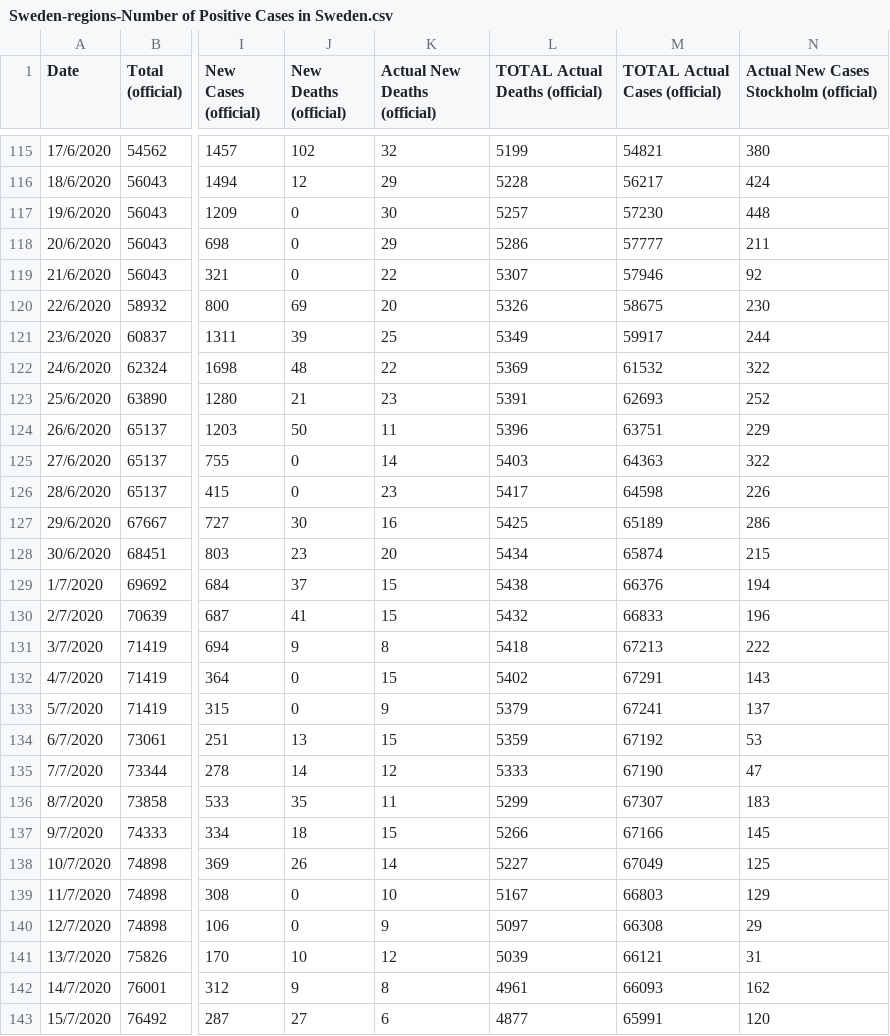
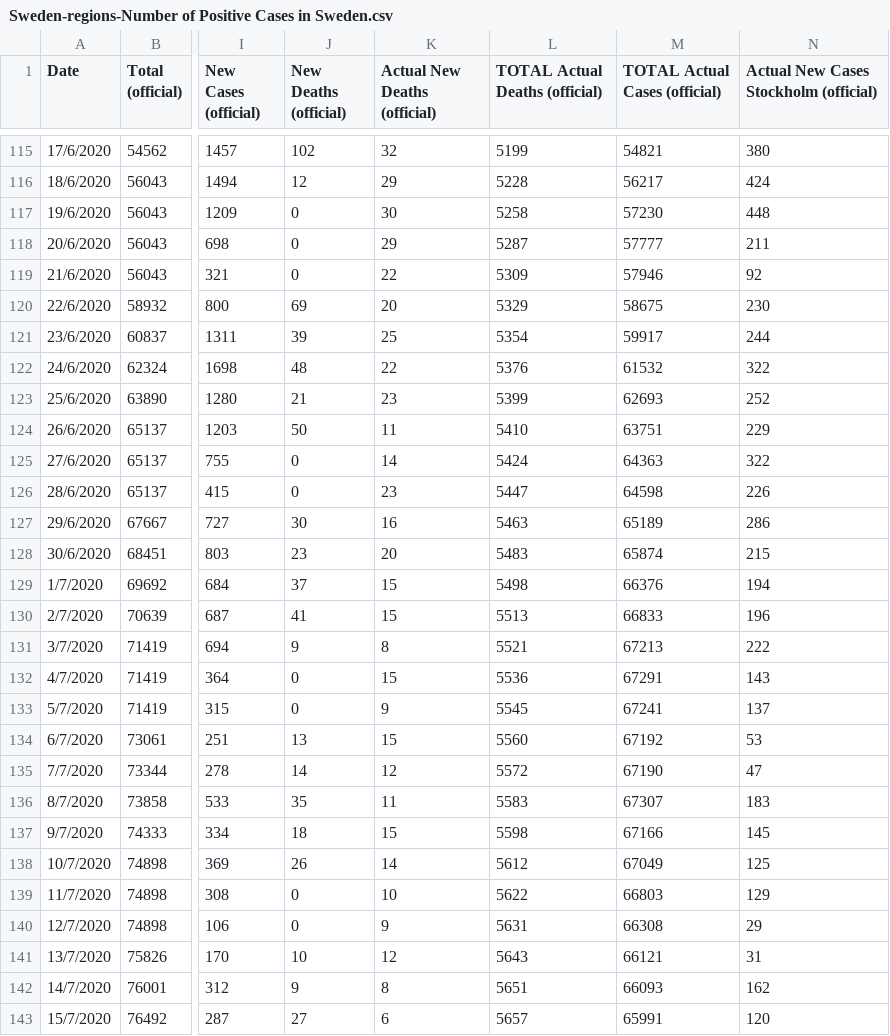
Before and after one commit to angelodm/covid-19_general_statistics, a CSV file: coronavirus_data/Sweden-regions-Number of Positive Cases in Sweden.csv, drawn as a sheet; only a part is shown, gaps mark what is left out; the diff covers the shown part only; the diff names each change by its address in the sheet, - before the commit and + after, or states it on an @@ line.

Commit message:
Covid-19 Data & Statistics

```diff
--- a/coronavirus_data/Sweden-regions-Number of Positive Cases in Sweden.csv
+++ b/coronavirus_data/Sweden-regions-Number of Positive Cases in Sweden.csv
-L117 (TOTAL Actual Deaths (official)): 5257
+L117 (TOTAL Actual Deaths (official)): 5258
-L118 (TOTAL Actual Deaths (official)): 5286
+L118 (TOTAL Actual Deaths (official)): 5287
-L119 (TOTAL Actual Deaths (official)): 5307
+L119 (TOTAL Actual Deaths (official)): 5309
-L120 (TOTAL Actual Deaths (official)): 5326
+L120 (TOTAL Actual Deaths (official)): 5329
-L121 (TOTAL Actual Deaths (official)): 5349
+L121 (TOTAL Actual Deaths (official)): 5354
-L122 (TOTAL Actual Deaths (official)): 5369
+L122 (TOTAL Actual Deaths (official)): 5376
-L123 (TOTAL Actual Deaths (official)): 5391
+L123 (TOTAL Actual Deaths (official)): 5399
-L124 (TOTAL Actual Deaths (official)): 5396
+L124 (TOTAL Actual Deaths (official)): 5410
-L125 (TOTAL Actual Deaths (official)): 5403
+L125 (TOTAL Actual Deaths (official)): 5424
-L126 (TOTAL Actual Deaths (official)): 5417
+L126 (TOTAL Actual Deaths (official)): 5447
-L127 (TOTAL Actual Deaths (official)): 5425
+L127 (TOTAL Actual Deaths (official)): 5463
-L128 (TOTAL Actual Deaths (official)): 5434
+L128 (TOTAL Actual Deaths (official)): 5483
-L129 (TOTAL Actual Deaths (official)): 5438
+L129 (TOTAL Actual Deaths (official)): 5498
-L130 (TOTAL Actual Deaths (official)): 5432
+L130 (TOTAL Actual Deaths (official)): 5513
-L131 (TOTAL Actual Deaths (official)): 5418
+L131 (TOTAL Actual Deaths (official)): 5521
-L132 (TOTAL Actual Deaths (official)): 5402
+L132 (TOTAL Actual Deaths (official)): 5536
-L133 (TOTAL Actual Deaths (official)): 5379
+L133 (TOTAL Actual Deaths (official)): 5545
-L134 (TOTAL Actual Deaths (official)): 5359
+L134 (TOTAL Actual Deaths (official)): 5560
-L135 (TOTAL Actual Deaths (official)): 5333
+L135 (TOTAL Actual Deaths (official)): 5572
-L136 (TOTAL Actual Deaths (official)): 5299
+L136 (TOTAL Actual Deaths (official)): 5583
-L137 (TOTAL Actual Deaths (official)): 5266
+L137 (TOTAL Actual Deaths (official)): 5598
-L138 (TOTAL Actual Deaths (official)): 5227
+L138 (TOTAL Actual Deaths (official)): 5612
-L139 (TOTAL Actual Deaths (official)): 5167
+L139 (TOTAL Actual Deaths (official)): 5622
-L140 (TOTAL Actual Deaths (official)): 5097
+L140 (TOTAL Actual Deaths (official)): 5631
-L141 (TOTAL Actual Deaths (official)): 5039
+L141 (TOTAL Actual Deaths (official)): 5643
-L142 (TOTAL Actual Deaths (official)): 4961
+L142 (TOTAL Actual Deaths (official)): 5651
-L143 (TOTAL Actual Deaths (official)): 4877
+L143 (TOTAL Actual Deaths (official)): 5657
```
Also changed, not shown: 2 added rows and 129 edited cells elsewhere in this file, coronavirus_data/Calabria-main-Number of Positive Cases in Italy: Calabria.csv, coronavirus_data/Italy-main-Number of Positive Cases in Italy: andamento nazionale.csv, 12 other files.
